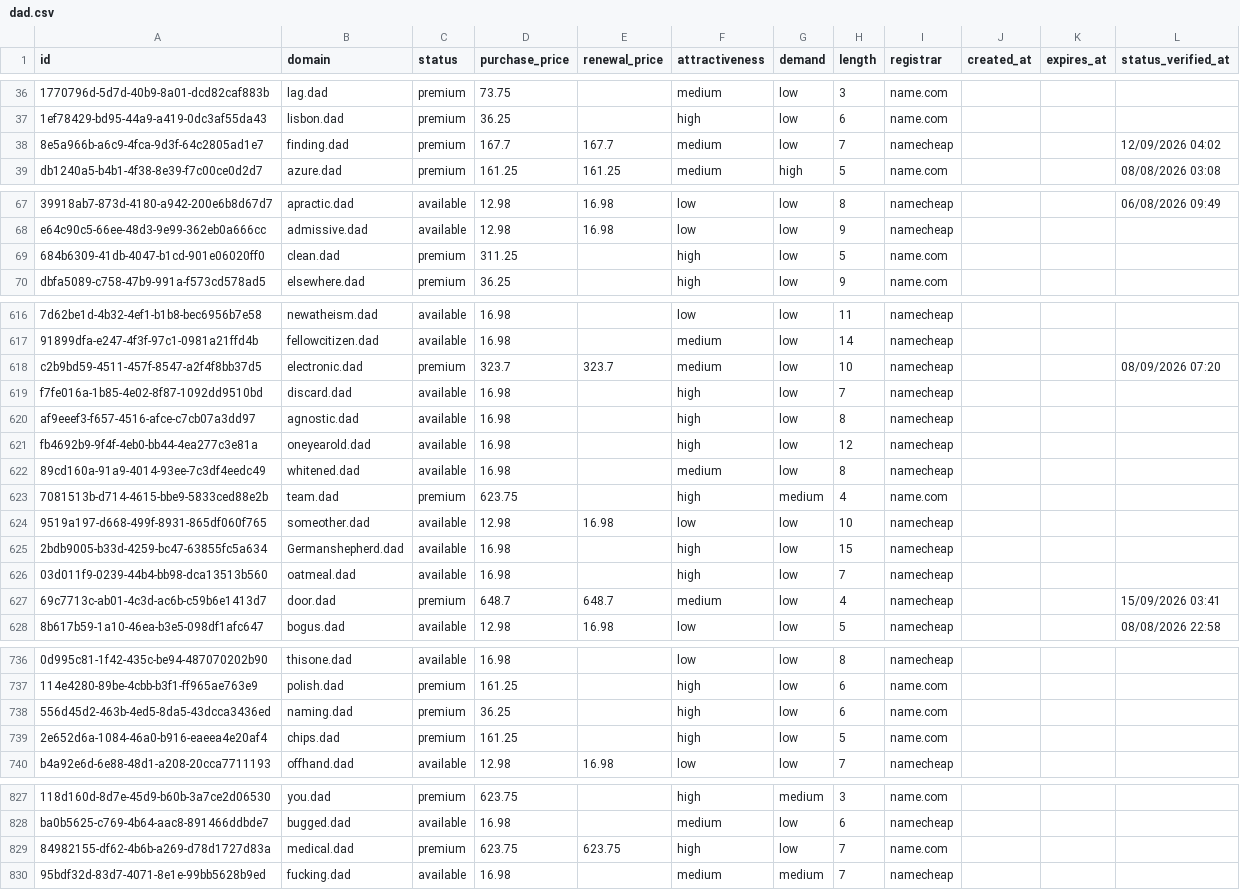
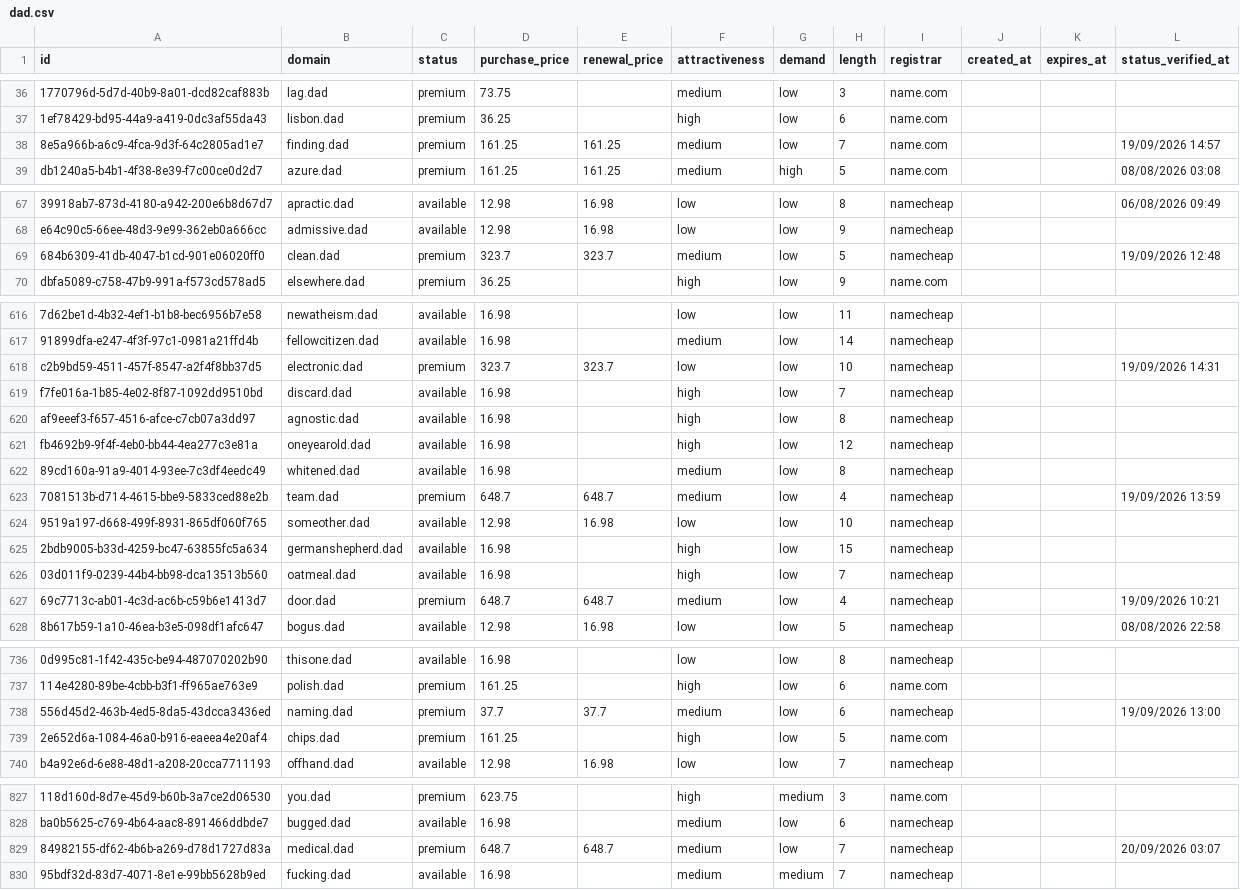
Before and after one commit to UniqueDomains/dad-oneword-domains, a CSV file: dad.csv, drawn as a sheet; only a part is shown, gaps mark what is left out; the diff covers the shown part only; the diff names each change by its address in the sheet, - before the commit and + after, or states it on an @@ line.

Commit message:
Domains update

```diff
--- a/dad.csv
+++ b/dad.csv
-D38 (purchase_price): 167.7
+D38 (purchase_price): 161.25
-E38 (renewal_price): 167.7
+E38 (renewal_price): 161.25
-I38 (registrar): namecheap
+I38 (registrar): name.com
-L38 (status_verified_at): 12/09/2026 04:02
+L38 (status_verified_at): 19/09/2026 14:57
-D69 (purchase_price): 311.25
+D69 (purchase_price): 323.7
-E69 (renewal_price): (empty)
+E69 (renewal_price): 323.7
-F69 (attractiveness): high
+F69 (attractiveness): medium
-I69 (registrar): name.com
+I69 (registrar): namecheap
-L69 (status_verified_at): (empty)
+L69 (status_verified_at): 19/09/2026 12:48
-F618 (attractiveness): medium
+F618 (attractiveness): low
-L618 (status_verified_at): 08/09/2026 07:20
+L618 (status_verified_at): 19/09/2026 14:31
-D623 (purchase_price): 623.75
+D623 (purchase_price): 648.7
-E623 (renewal_price): (empty)
+E623 (renewal_price): 648.7
-F623 (attractiveness): high
+F623 (attractiveness): medium
-G623 (demand): medium
+G623 (demand): low
-I623 (registrar): name.com
+I623 (registrar): namecheap
-L623 (status_verified_at): (empty)
+L623 (status_verified_at): 19/09/2026 13:59
-B625 (domain): Germanshepherd.dad
+B625 (domain): germanshepherd.dad
-L627 (status_verified_at): 15/09/2026 03:41
+L627 (status_verified_at): 19/09/2026 10:21
-D738 (purchase_price): 36.25
+D738 (purchase_price): 37.7
-E738 (renewal_price): (empty)
+E738 (renewal_price): 37.7
-F738 (attractiveness): high
+F738 (attractiveness): medium
-I738 (registrar): name.com
+I738 (registrar): namecheap
-L738 (status_verified_at): (empty)
+L738 (status_verified_at): 19/09/2026 13:00
-D829 (purchase_price): 623.75
+D829 (purchase_price): 648.7
-E829 (renewal_price): 623.75
+E829 (renewal_price): 648.7
-F829 (attractiveness): high
+F829 (attractiveness): medium
-I829 (registrar): name.com
+I829 (registrar): namecheap
-L829 (status_verified_at): (empty)
+L829 (status_verified_at): 20/09/2026 03:07
```
Also changed, not shown: 51 edited cells elsewhere in this file, 4 other files.
